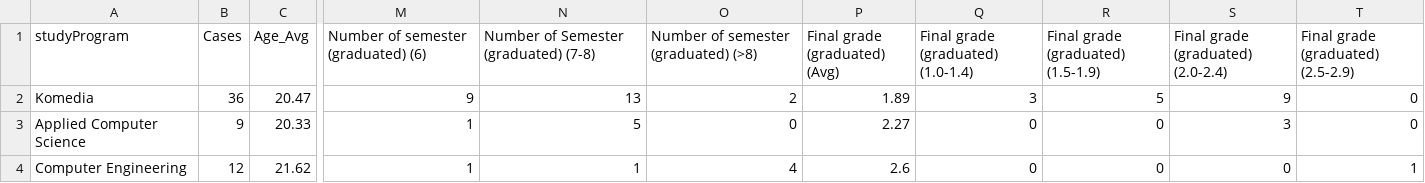
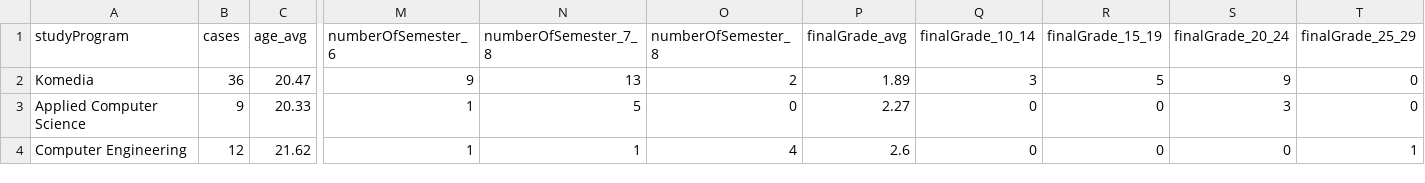
Before and after one commit to kaser041/InsightOut, a CSV file: static/Data.csv, drawn as a sheet; only a part is shown, gaps mark what is left out; the diff covers the shown part only; the diff names each change by its address in the sheet, - before the commit and + after, or states it on an @@ line.

```diff
--- a/static/Data.csv
+++ b/static/Data.csv
-B1: Cases
+B1: cases
-C1: Age_Avg
+C1: age_avg
-M1: Number of semester (graduated) (6)
+M1: numberOfSemester_6
-N1: Number of Semester (graduated) (7-8)
+N1: numberOfSemester_7_8
-O1: Number of semester (graduated) (>8)
+O1: numberOfSemester_8
-P1: Final grade (graduated) (Avg)
+P1: finalGrade_avg
-Q1: Final grade (graduated) (1.0-1.4)
+Q1: finalGrade_10_14
-R1: Final grade (graduated) (1.5-1.9)
+R1: finalGrade_15_19
-S1: Final grade (graduated) (2.0-2.4)
+S1: finalGrade_20_24
-T1: Final grade (graduated) (2.5-2.9)
+T1: finalGrade_25_29
```
Also changed, not shown: 24 edited cells elsewhere in this file, static/DataAI.csv, static/DataISE.csv, 35 other files.
